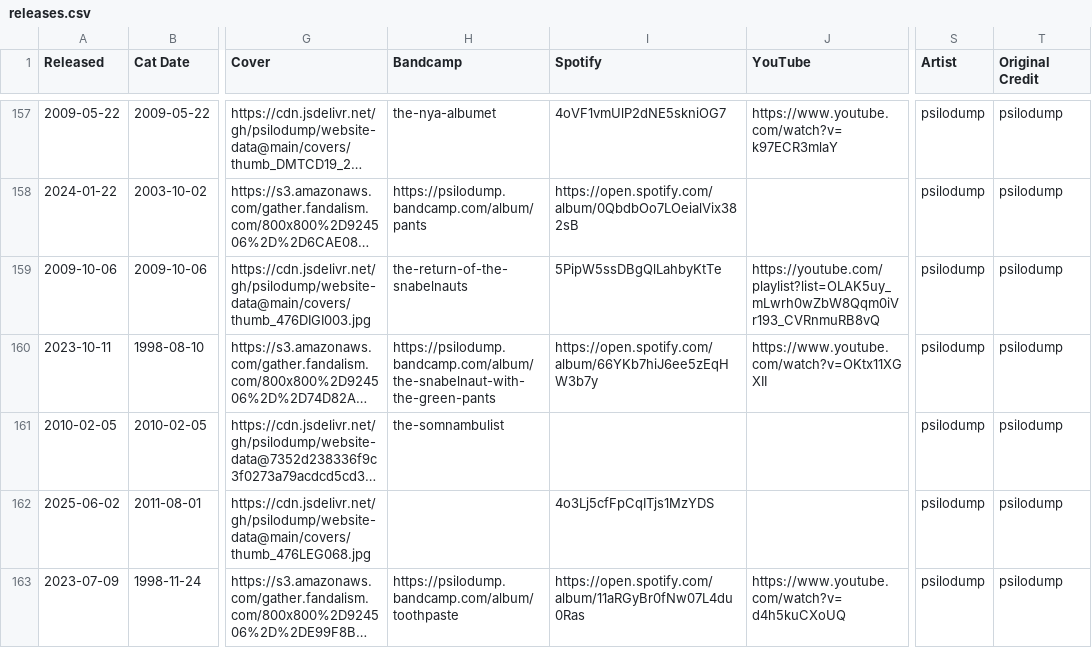
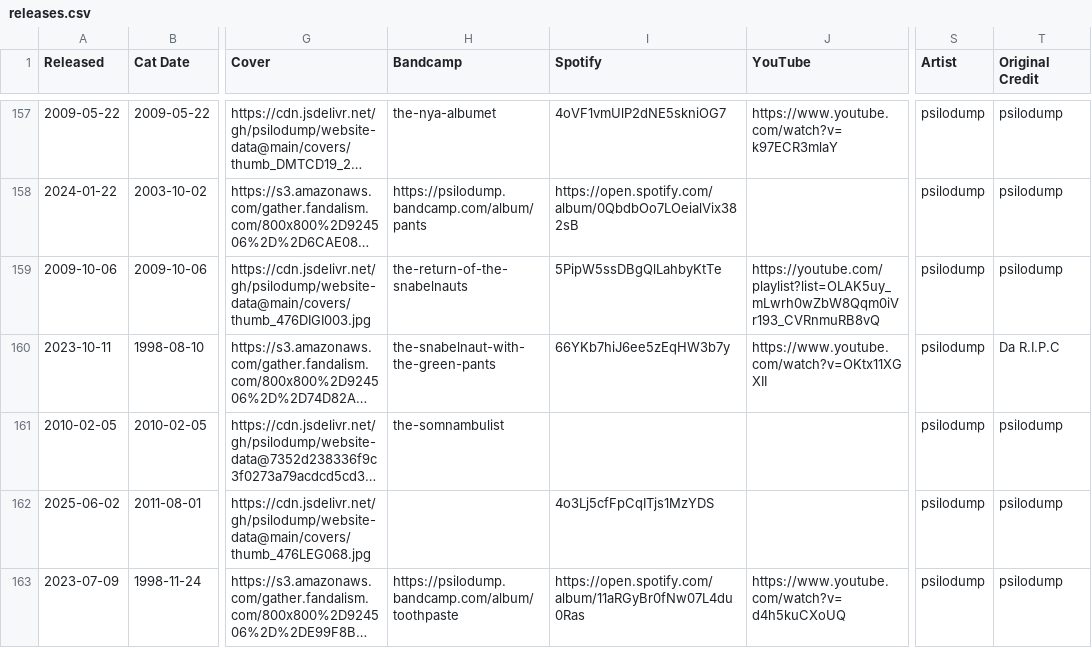
Before and after one commit to psilodump/website-data, a CSV file: releases.csv, drawn as a sheet; only a part is shown, gaps mark what is left out; long unchanged cells end in …; the diff names each change by its address in the sheet, - before the commit and + after, or states it on an @@ line.

Commit message:
Sync catalogue CSVs from NAS admin

```diff
--- a/releases.csv
+++ b/releases.csv
-H160 (Bandcamp): https://psilodump.bandcamp.com/album/the-snabelnaut-with-the-green-pants
+H160 (Bandcamp): the-snabelnaut-with-the-green-pants
-I160 (Spotify): https://open.spotify.com/album/66YKb7hiJ6ee5zEqHW3b7y
+I160 (Spotify): 66YKb7hiJ6ee5zEqHW3b7y
-T160 (Original Credit): psilodump
+T160 (Original Credit): Da R.I.P.C
```
